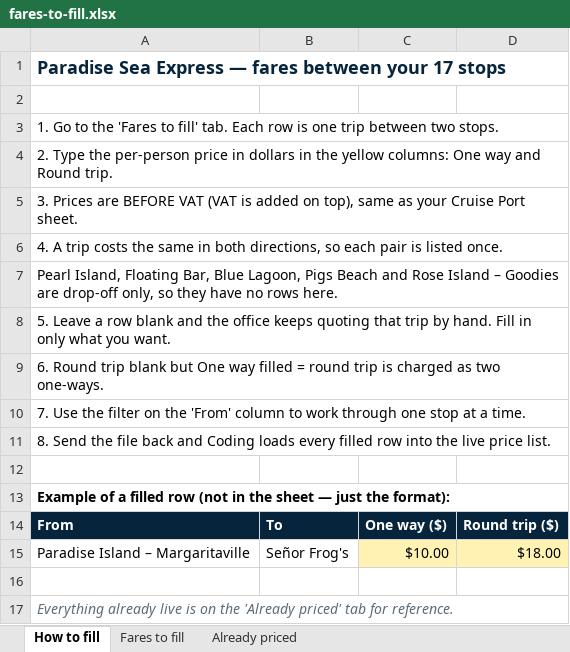
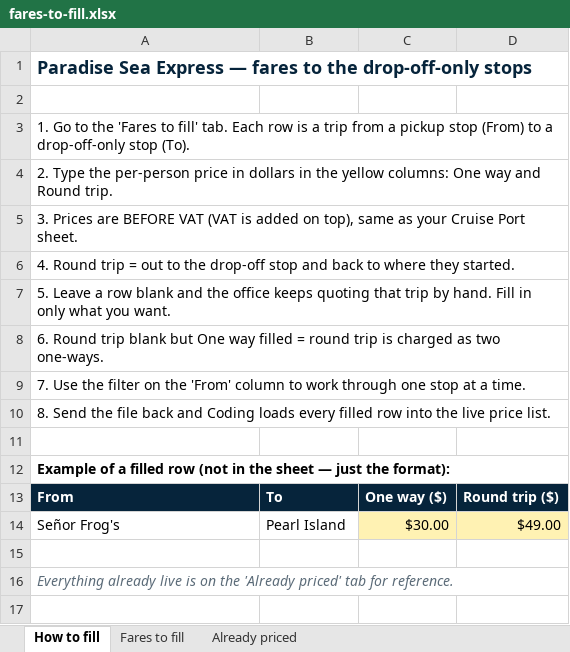
Before and after one commit to capitanjack242/paradise-sea-tours, an Excel workbook: docs/fares-to-fill.xlsx, sheet How to fill, drawn as a sheet; values as stored, in another font and other column widths than the file's, no borders; removed rows and columns are numbered as before the commit, all else as after; the diff names each change by its address in the sheet, - before the commit and + after, or states it on an @@ line.

```diff
--- a/docs/fares-to-fill.xlsx (sheet How to fill)
+++ b/docs/fares-to-fill.xlsx (sheet How to fill)
-A1: …— fares between your 17 stops
+A1: …— fares to the drop-off-only stops
-A3: …row is one trip between two stops.
+A3: …row is a trip from a pickup stop (From) to a drop-off-only stop (To).
-A6: 4. A trip costs the same in both directions, so each pair is listed once.
+A6: 4. Round trip = out to the drop-off stop and back to where they started.
-row 7: Pearl Island, Floating Bar, Blue Lagoon, Pigs Beach and Rose Island – Goodies are drop-off only, so they have no rows here.
-row 15: Paradise Island – Margaritaville | Señor Frog's | $10.00 | $18.00
+row 14: Señor Frog's | Pearl Island | $30.00 | $49.00
```
Also changed, not shown: sheet Already priced, sheet Fares to fill.
